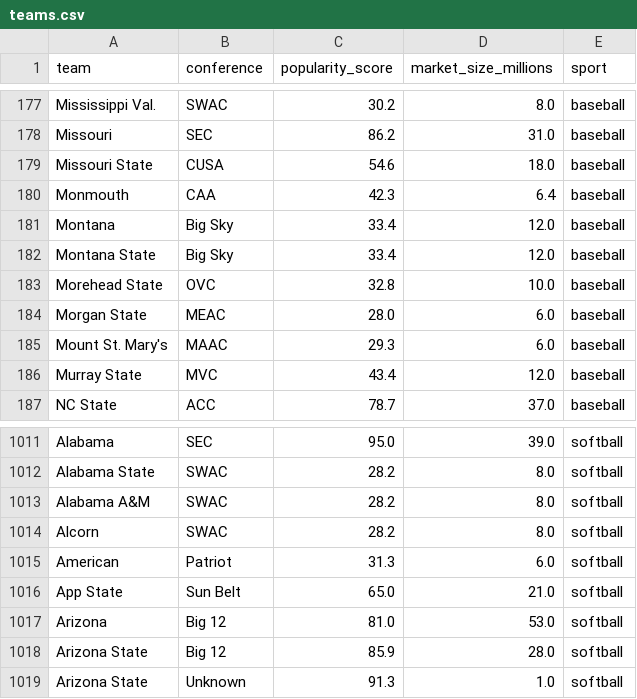
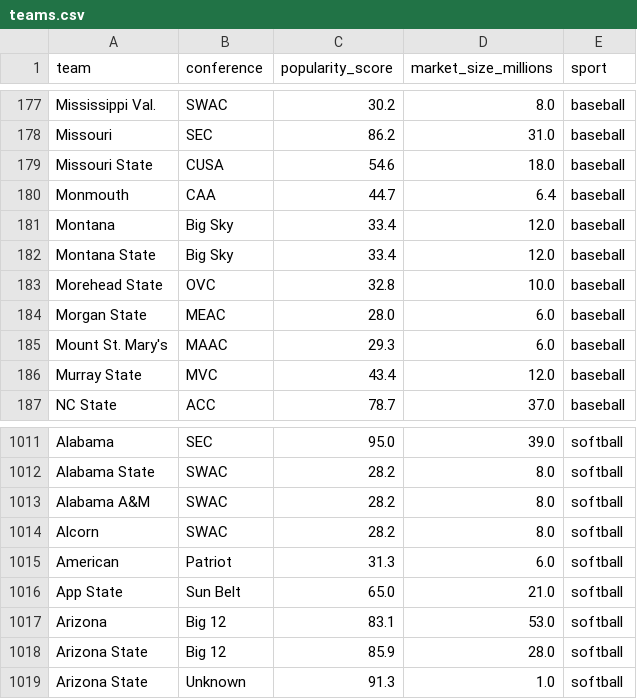
Before and after one commit to laegoIas/Viewership_model, a CSV file: data/teams.csv, drawn as a sheet; only a part is shown, gaps mark what is left out.

```diff
--- a/data/teams.csv
+++ b/data/teams.csv
@@ -179,3 +179,3 @@ Missouri,SEC,86.2,31.0,baseball
 Missouri  State,CUSA,54.6,18.0,baseball
-Monmouth,CAA,42.3,6.4,baseball
+Monmouth,CAA,44.7,6.4,baseball
 Montana,Big Sky,33.4,12.0,baseball
@@ -1016,3 +1016,3 @@ American,Patriot,31.3,6.0,softball
 App State,Sun Belt,65.0,21.0,softball
-Arizona,Big 12,81.0,53.0,softball
+Arizona,Big 12,83.1,53.0,softball
 Arizona  State,Big 12,85.9,28.0,softball
```
Also changed, not shown: 9 other files.
